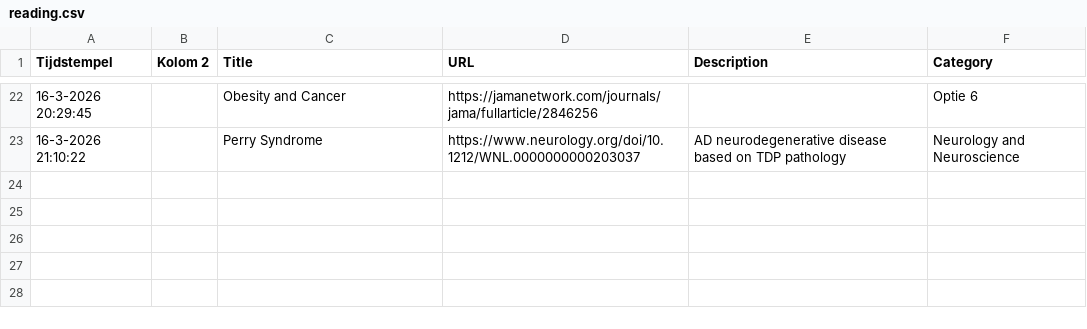
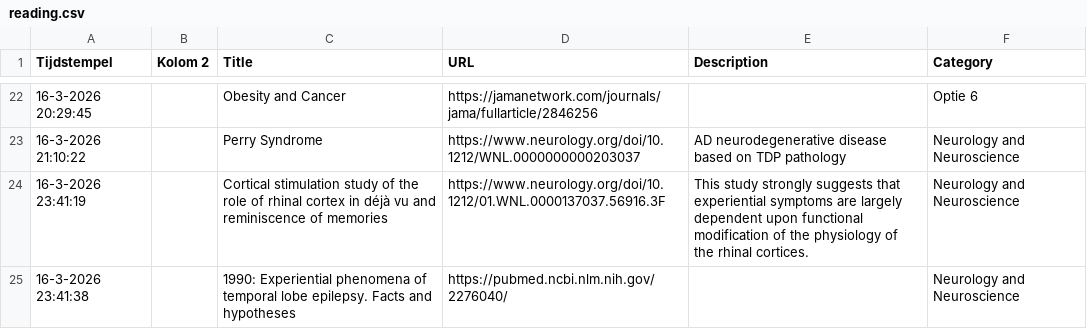
Before and after one commit to jackosingh/luciuslibrary, a CSV file: data/reading.csv, drawn as a sheet; only a part is shown, gaps mark what is left out; the diff names each change by its address in the sheet, - before the commit and + after, or states it on an @@ line.

```diff
--- a/data/reading.csv
+++ b/data/reading.csv
+row 24: 16-3-2026 23:41:19 |  | Cortical stimulation study of the role of rhinal cortex in déjà vu and reminiscence of memories | https://www.neurology.org/doi/10.1212/01.WNL.0000137037.56916.3F | This study strongly suggests that experiential symptoms are largely dependent upon functional modification of the physiology of the rhinal cortices. | Neurology and Neuroscience
+row 25: 16-3-2026 23:41:38 |  | 1990: Experiential phenomena of temporal lobe epilepsy. Facts and hypotheses | https://pubmed.ncbi.nlm.nih.gov/2276040/ |  | Neurology and Neuroscience
```
Also changed, not shown: 1 other file.
